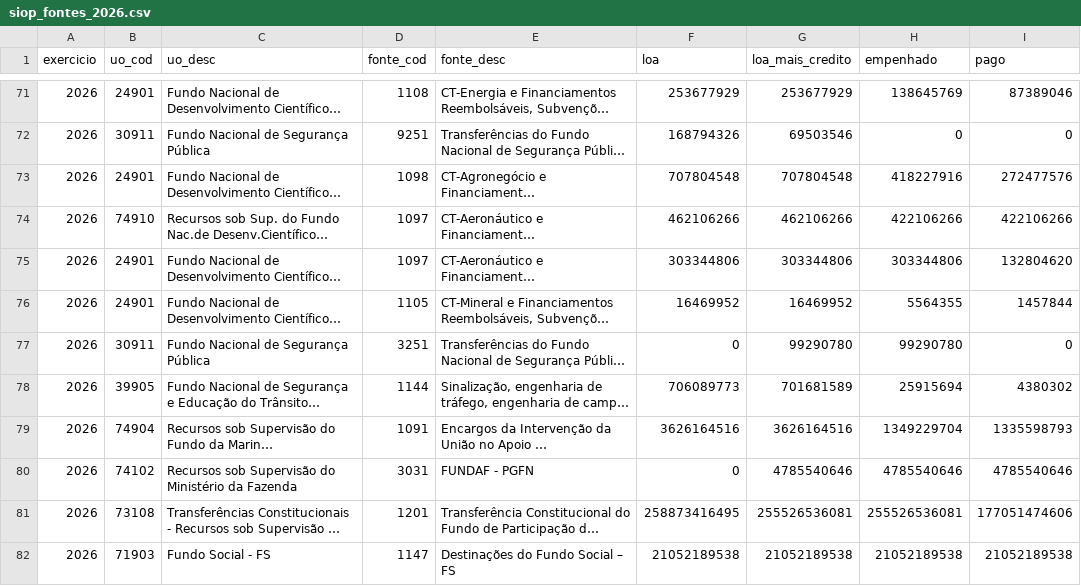
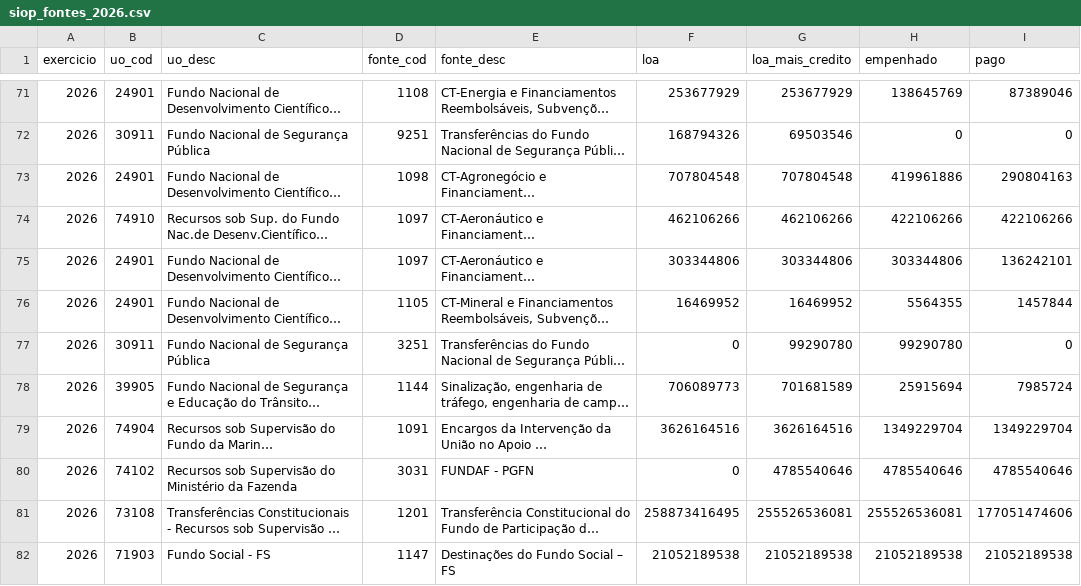
Before and after one commit to hpmsc/painel_fundos, a CSV file: dados/bruto/siop_fontes_2026.csv, drawn as a sheet; only a part is shown, gaps mark what is left out; long unchanged cells end in …; the diff covers the shown part only; the diff names each change by its address in the sheet, - before the commit and + after, or states it on an @@ line.

```diff
--- a/dados/bruto/siop_fontes_2026.csv
+++ b/dados/bruto/siop_fontes_2026.csv
-H73 (empenhado): 418227916
+H73 (empenhado): 419961886
-I73 (pago): 272477576
+I73 (pago): 290804163
-I75 (pago): 132804620
+I75 (pago): 136242101
-I78 (pago): 4380302
+I78 (pago): 7985724
-I79 (pago): 1335598793
+I79 (pago): 1349229704
```
Also changed, not shown: 27 edited cells elsewhere in this file, dados/bruto/siop_2026.csv, dados/bruto/siop_inversoes_2026.csv, 1 other file.
